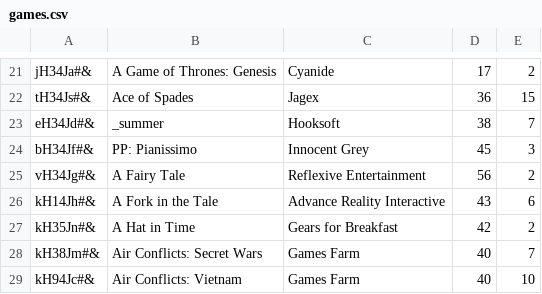
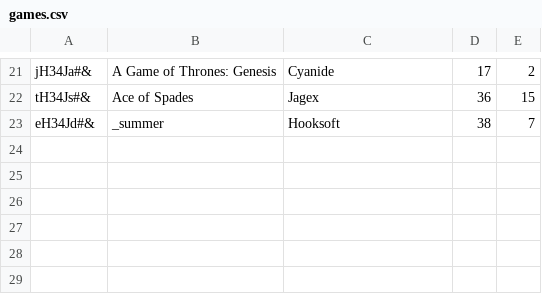
Before and after one commit to CodecoolKRK20173/erp-mvc-ziemotrykmichantek, a CSV file: model/store/games.csv, drawn as a sheet; only a part is shown, gaps mark what is left out.

```diff
--- a/model/store/games.csv
+++ b/model/store/games.csv
@@ -23,7 +23 @@ tH34Js#&;Ace of Spades;Jagex;36;15
 eH34Jd#&;_summer;Hooksoft;38;7
-bH34Jf#&;PP: Pianissimo;Innocent Grey;45;3
-vH34Jg#&;A Fairy Tale;Reflexive Entertainment;56;2
-kH14Jh#&;A Fork in the Tale;Advance Reality Interactive;43;6
-kH35Jn#&;A Hat in Time;Gears for Breakfast;42;2
-kH38Jm#&;Air Conflicts: Secret Wars;Games Farm;40;7
-kH94Jc#&;Air Conflicts: Vietnam;Games Farm;40;10
```
Also changed, not shown: 2 other files.
